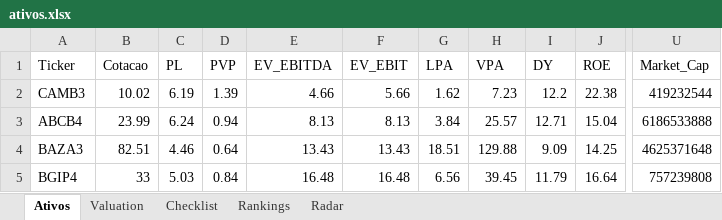
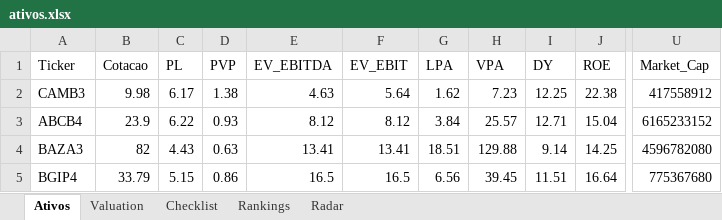
Before and after one commit to carlossobral/sobral_invest, an Excel workbook: ativos.xlsx, sheet Ativos, drawn as a sheet; only a part is shown, gaps mark what is left out; values as stored, in another font and other column widths than the file's, no cell formats; the diff covers the shown part only; the diff names each change by its address in the sheet, - before the commit and + after, or states it on an @@ line.

```diff
--- a/ativos.xlsx (sheet Ativos)
+++ b/ativos.xlsx (sheet Ativos)
-B2 (Cotacao): 10.02
+B2 (Cotacao): 9.98
-C2 (PL): 6.19
+C2 (PL): 6.17
-D2 (PVP): 1.39
+D2 (PVP): 1.38
-E2 (EV_EBITDA): 4.66
+E2 (EV_EBITDA): 4.63
-F2 (EV_EBIT): 5.66
+F2 (EV_EBIT): 5.64
-I2 (DY): 12.2
+I2 (DY): 12.25
-U2 (Market_Cap): 419232544
+U2 (Market_Cap): 417558912
-B3 (Cotacao): 23.99
+B3 (Cotacao): 23.9
-C3 (PL): 6.24
+C3 (PL): 6.22
-D3 (PVP): 0.94
+D3 (PVP): 0.93
-E3 (EV_EBITDA): 8.13
+E3 (EV_EBITDA): 8.12
-F3 (EV_EBIT): 8.13
+F3 (EV_EBIT): 8.12
-U3 (Market_Cap): 6186533888
+U3 (Market_Cap): 6165233152
-B4 (Cotacao): 82.51
+B4 (Cotacao): 82
-C4 (PL): 4.46
+C4 (PL): 4.43
-D4 (PVP): 0.64
+D4 (PVP): 0.63
-E4 (EV_EBITDA): 13.43
+E4 (EV_EBITDA): 13.41
-F4 (EV_EBIT): 13.43
+F4 (EV_EBIT): 13.41
-I4 (DY): 9.09
+I4 (DY): 9.14
-U4 (Market_Cap): 4625371648
+U4 (Market_Cap): 4596782080
-B5 (Cotacao): 33
+B5 (Cotacao): 33.79
-C5 (PL): 5.03
+C5 (PL): 5.15
-D5 (PVP): 0.84
+D5 (PVP): 0.86
-E5 (EV_EBITDA): 16.48
+E5 (EV_EBITDA): 16.5
-F5 (EV_EBIT): 16.48
+F5 (EV_EBIT): 16.5
-I5 (DY): 11.79
+I5 (DY): 11.51
-U5 (Market_Cap): 757239808
+U5 (Market_Cap): 775367680
```
Also changed, not shown: 7 added rows, 7 removed rows and 1343 edited cells elsewhere in this sheet, sheet Radar, sheet Checklist, sheet Rankings, sheet Valuation, cell formats.
